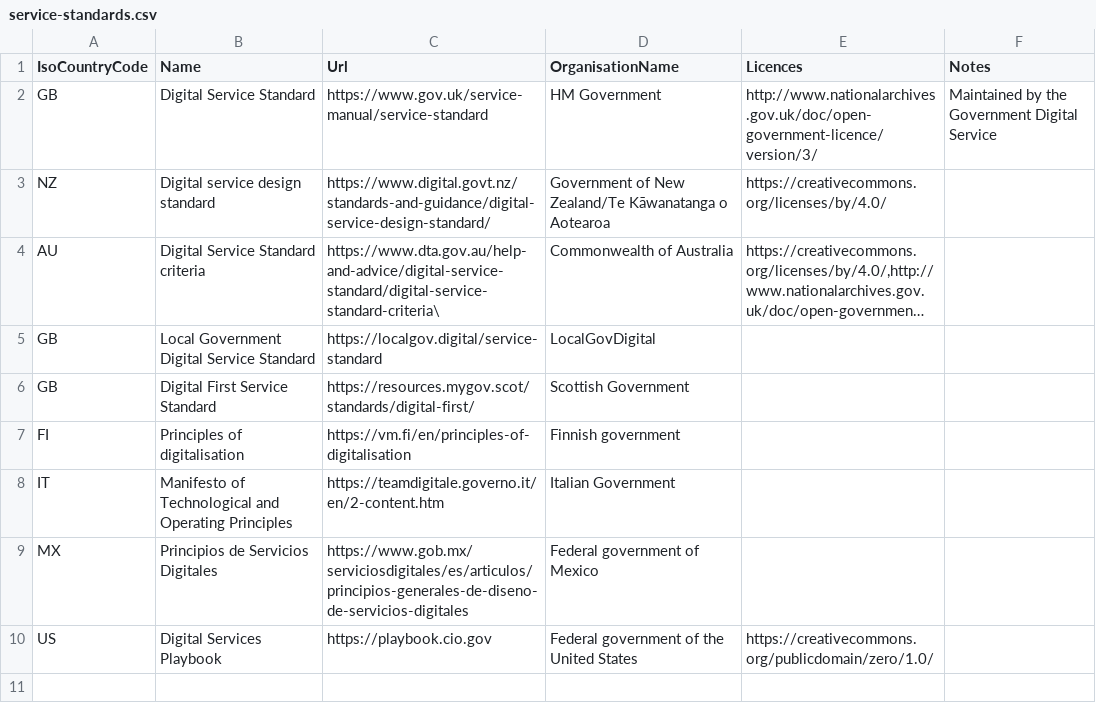
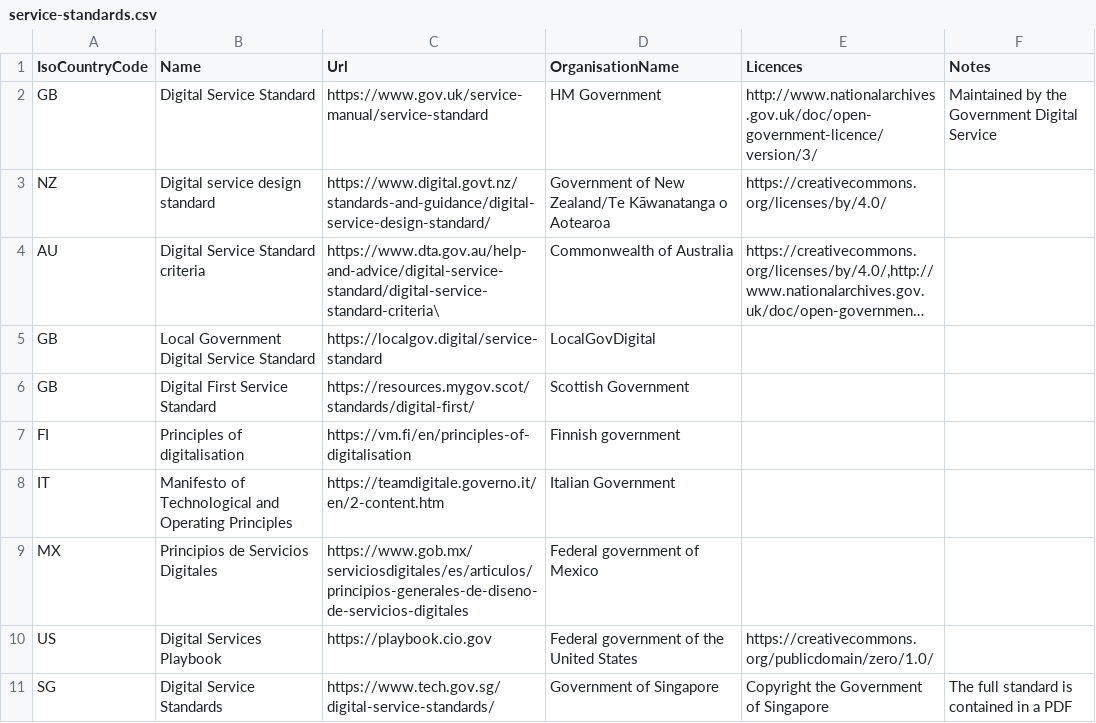
Before and after one commit to platformland/government-service-standards, a CSV file: data/service-standards.csv, drawn as a sheet; long unchanged cells end in …; the diff names each change by its address in the sheet, - before the commit and + after, or states it on an @@ line.

Commit message:
Update service-standards.csv

```diff
--- a/data/service-standards.csv
+++ b/data/service-standards.csv
+row 11: SG | Digital Service Standards | https://www.tech.gov.sg/digital-service-standards/ | Government of Singapore | Copyright the Government of Singapore | The full standard is contained in a PDF
```
